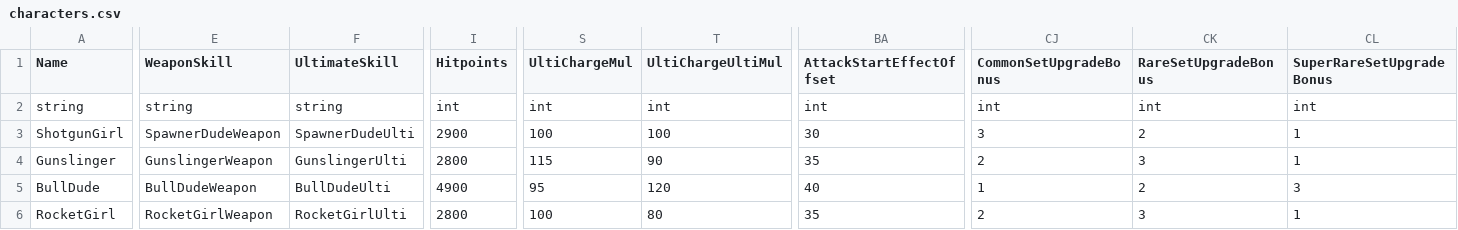
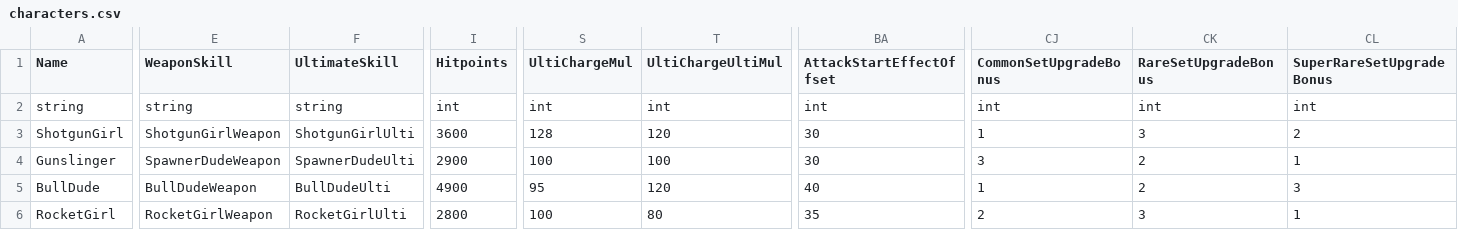
Before and after one commit to OldWampa/brawlmod-newbrawls, a CSV file: characters.csv, drawn as a sheet; only a part is shown, gaps mark what is left out; the diff covers the shown part only; the diff names each change by its address in the sheet, - before the commit and + after, or states it on an @@ line.

Commit message:
Update characters.csv

```diff
--- a/characters.csv
+++ b/characters.csv
-E3 (WeaponSkill): SpawnerDudeWeapon
+E3 (WeaponSkill): ShotgunGirlWeapon
-F3 (UltimateSkill): SpawnerDudeUlti
+F3 (UltimateSkill): ShotgunGirlUlti
-I3 (Hitpoints): 2900
+I3 (Hitpoints): 3600
-S3 (UltiChargeMul): 100
+S3 (UltiChargeMul): 128
-T3 (UltiChargeUltiMul): 100
+T3 (UltiChargeUltiMul): 120
-CJ3 (CommonSetUpgradeBonus): 3
+CJ3 (CommonSetUpgradeBonus): 1
-CK3 (RareSetUpgradeBonus): 2
+CK3 (RareSetUpgradeBonus): 3
-CL3 (SuperRareSetUpgradeBonus): 1
+CL3 (SuperRareSetUpgradeBonus): 2
-E4 (WeaponSkill): GunslingerWeapon
+E4 (WeaponSkill): SpawnerDudeWeapon
-F4 (UltimateSkill): GunslingerUlti
+F4 (UltimateSkill): SpawnerDudeUlti
-I4 (Hitpoints): 2800
+I4 (Hitpoints): 2900
-S4 (UltiChargeMul): 115
+S4 (UltiChargeMul): 100
-T4 (UltiChargeUltiMul): 90
+T4 (UltiChargeUltiMul): 100
-BA4 (AttackStartEffectOffset): 35
+BA4 (AttackStartEffectOffset): 30
-CJ4 (CommonSetUpgradeBonus): 2
+CJ4 (CommonSetUpgradeBonus): 3
-CK4 (RareSetUpgradeBonus): 3
+CK4 (RareSetUpgradeBonus): 2
```
Also changed, not shown: 10 edited cells elsewhere in this file.
